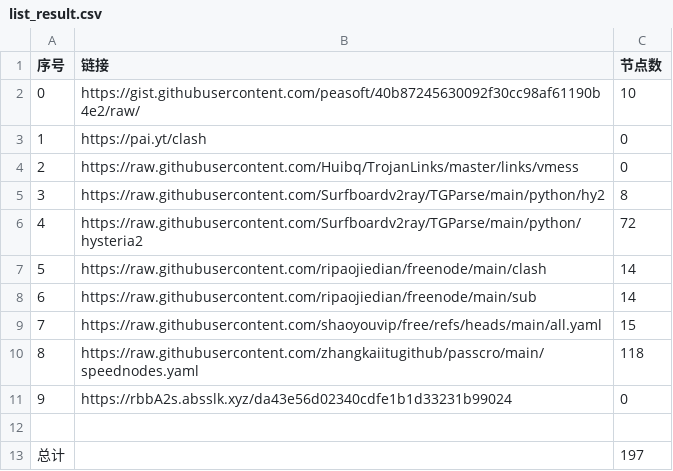
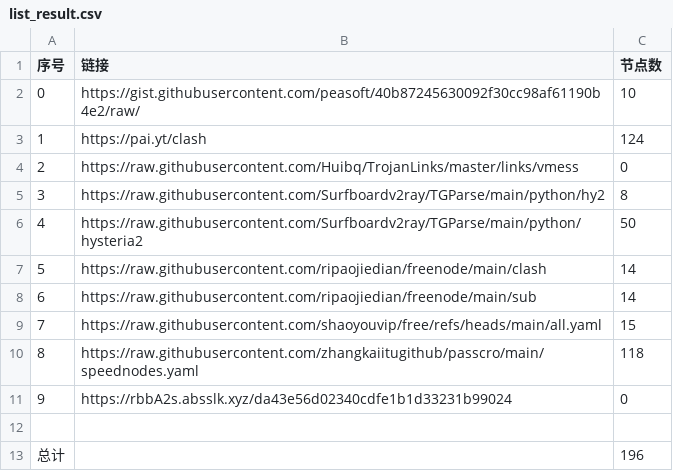
Before and after one commit to MrDolphin/NoMoreWalls, a CSV file: list_result.csv, drawn as a sheet.

```diff
--- a/list_result.csv
+++ b/list_result.csv
@@ -2,6 +2,6 @@
 0,https://gist.githubusercontent.com/peasoft/40b87245630092f30cc98af61190b4e2/raw/,10
-1,https://pai.yt/clash,0
+1,https://pai.yt/clash,124
 2,https://raw.githubusercontent.com/Huibq/TrojanLinks/master/links/vmess,0
 3,https://raw.githubusercontent.com/Surfboardv2ray/TGParse/main/python/hy2,8
-4,https://raw.githubusercontent.com/Surfboardv2ray/TGParse/main/python/hysteria2,72
+4,https://raw.githubusercontent.com/Surfboardv2ray/TGParse/main/python/hysteria2,50
 5,https://raw.githubusercontent.com/ripaojiedian/freenode/main/clash,14
@@ -12,2 +12,2 @@
 
-总计,,197
+总计,,196
```
Also changed, not shown: 12 other files.
